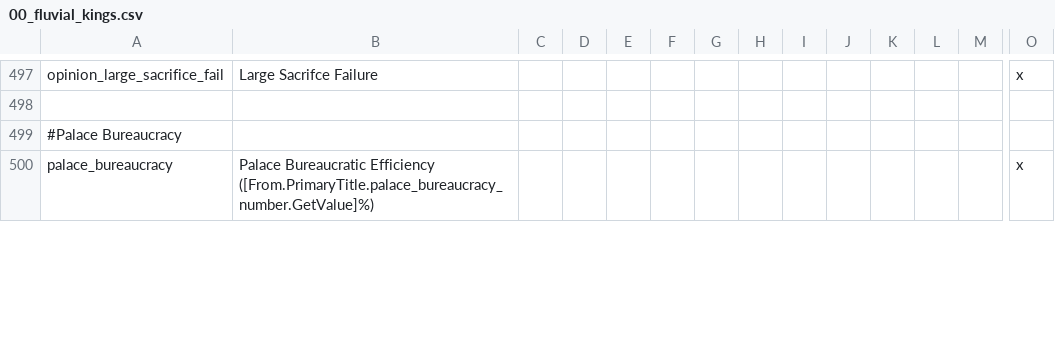
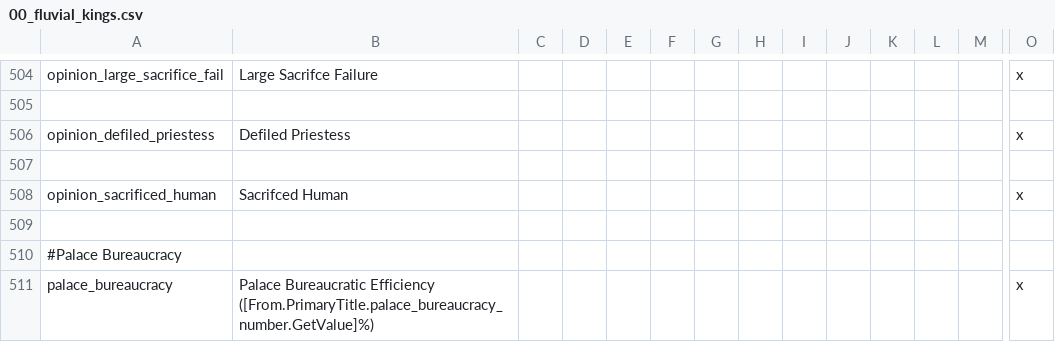
Before and after one commit to Conramagne/Bronze-Age-Mod, a CSV file: Fluvial Kings/localisation/00_fluvial_kings.csv, drawn as a sheet; only a part is shown, gaps mark what is left out; rows hold the shown columns only; the diff covers the shown part only; the diff names each change by its address in the sheet, - before the commit and + after, or states it on an @@ line.

```diff
--- a/Fluvial Kings/localisation/00_fluvial_kings.csv
+++ b/Fluvial Kings/localisation/00_fluvial_kings.csv
+row 506: opinion_defiled_priestess | Defiled Priestess |  |  |  |  |  |  |  |  |  |  |  | x
+row 507: (empty)
+row 508: opinion_sacrificed_human | Sacrifced Human |  |  |  |  |  |  |  |  |  |  |  | x
+row 509: (empty)
```
Also changed, not shown: 7 added rows and 14 edited cells elsewhere in this file, Fluvial Kings/localisation/00_fk_events.csv, 21 other files.
